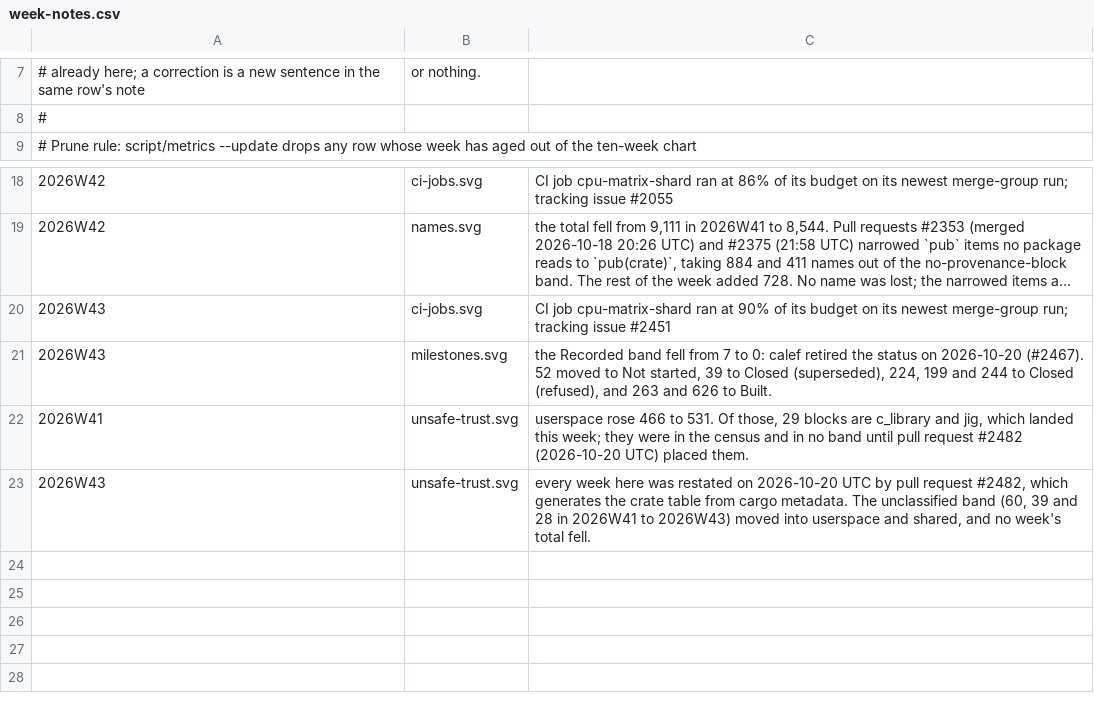
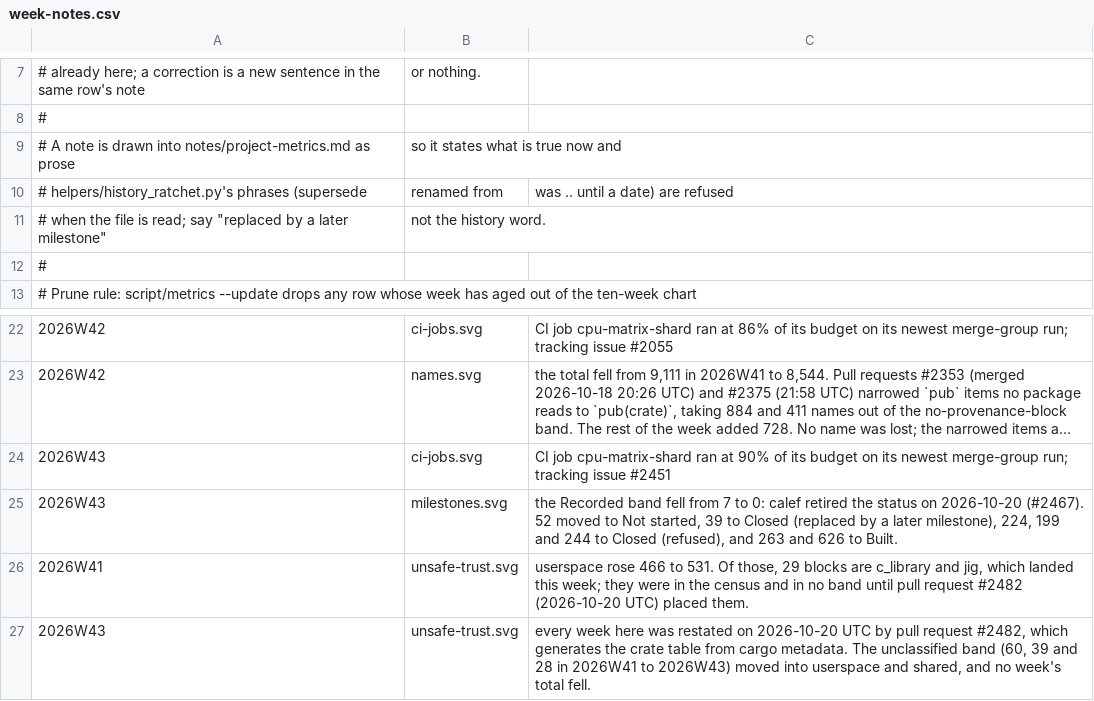
Before and after one commit to nifeos/nife, a CSV file: notes/project-metrics/week-notes.csv, drawn as a sheet; only a part is shown, gaps mark what is left out; long unchanged cells end in …; addresses are those after the commit; the diff names each change by its address in the sheet, - before the commit and + after, or states it on an @@ line.

```diff
--- a/notes/project-metrics/week-notes.csv
+++ b/notes/project-metrics/week-notes.csv
+row 9: # A note is drawn into notes/project-metrics.md as prose | so it states what is true now and
+row 10: # helpers/history_ratchet.py's phrases (supersede | renamed from | was .. until a date) are refused
+row 11: # when the file is read; say "replaced by a later milestone" | not the history word.
+row 12: #
-C25: …to Closed (superseded), 224, 199…
+C25: …to Closed (replaced by a later milestone), 224, 199…
```
Also changed, not shown: 1 other file.
